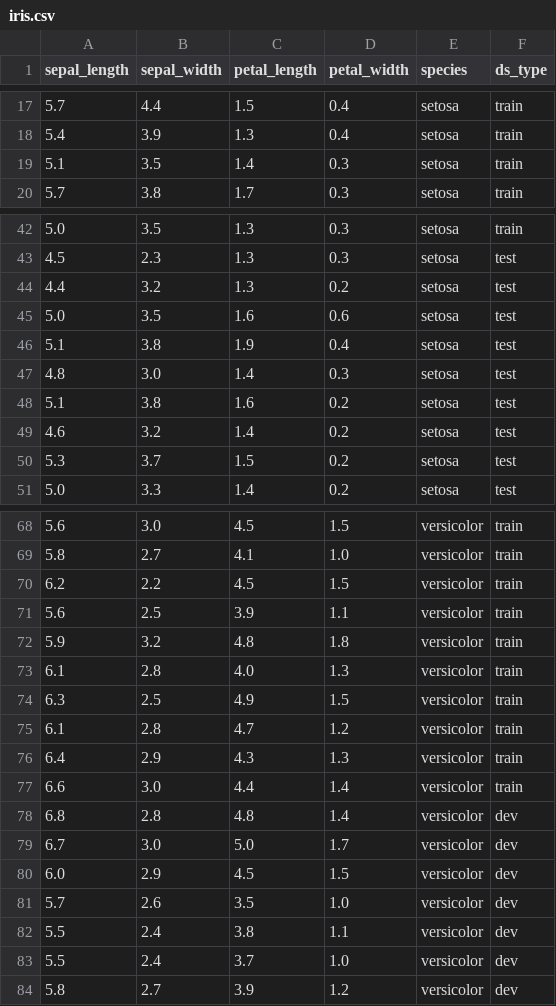
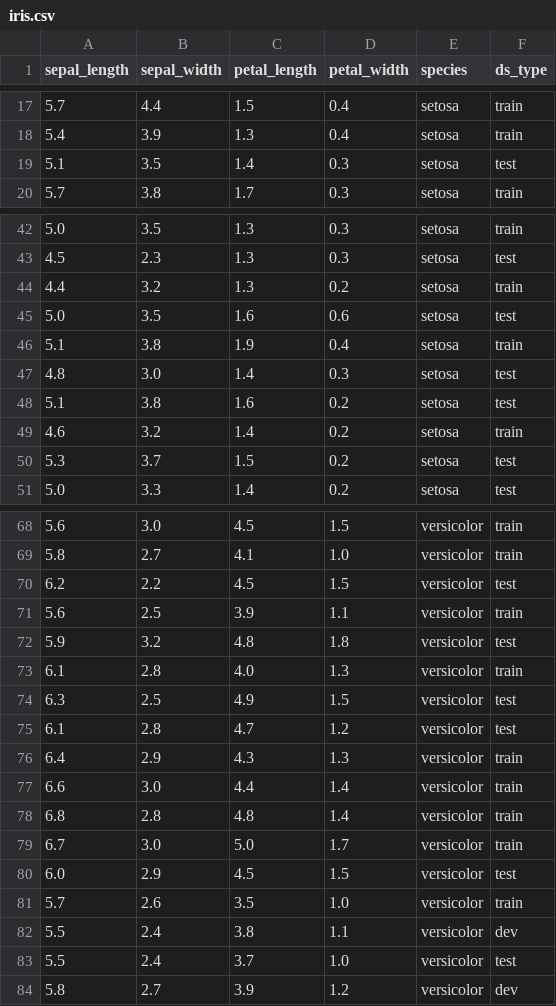
Before and after one commit to plandes/deeplearn, a CSV file: test-resources/iris.csv, drawn as a sheet; only a part is shown, gaps mark what is left out; the diff covers the shown part only.

```diff
--- a/test-resources/iris.csv
+++ b/test-resources/iris.csv
@@ -18,3 +18,3 @@ sepal_length,sepal_width,petal_length,petal_width,species,ds_type
 5.4,3.9,1.3,0.4,setosa,train
-5.1,3.5,1.4,0.3,setosa,train
+5.1,3.5,1.4,0.3,setosa,test
 5.7,3.8,1.7,0.3,setosa,train
@@ -43,8 +43,8 @@ sepal_length,sepal_width,petal_length,petal_width,species,ds_type
 4.5,2.3,1.3,0.3,setosa,test
-4.4,3.2,1.3,0.2,setosa,test
+4.4,3.2,1.3,0.2,setosa,train
 5.0,3.5,1.6,0.6,setosa,test
-5.1,3.8,1.9,0.4,setosa,test
+5.1,3.8,1.9,0.4,setosa,train
 4.8,3.0,1.4,0.3,setosa,test
 5.1,3.8,1.6,0.2,setosa,test
-4.6,3.2,1.4,0.2,setosa,test
+4.6,3.2,1.4,0.2,setosa,train
 5.3,3.7,1.5,0.2,setosa,test
@@ -69,16 +69,16 @@ sepal_length,sepal_width,petal_length,petal_width,species,ds_type
 5.8,2.7,4.1,1.0,versicolor,train
-6.2,2.2,4.5,1.5,versicolor,train
+6.2,2.2,4.5,1.5,versicolor,test
 5.6,2.5,3.9,1.1,versicolor,train
-5.9,3.2,4.8,1.8,versicolor,train
+5.9,3.2,4.8,1.8,versicolor,test
 6.1,2.8,4.0,1.3,versicolor,train
-6.3,2.5,4.9,1.5,versicolor,train
-6.1,2.8,4.7,1.2,versicolor,train
+6.3,2.5,4.9,1.5,versicolor,test
+6.1,2.8,4.7,1.2,versicolor,test
 6.4,2.9,4.3,1.3,versicolor,train
 6.6,3.0,4.4,1.4,versicolor,train
-6.8,2.8,4.8,1.4,versicolor,dev
-6.7,3.0,5.0,1.7,versicolor,dev
-6.0,2.9,4.5,1.5,versicolor,dev
-5.7,2.6,3.5,1.0,versicolor,dev
+6.8,2.8,4.8,1.4,versicolor,train
+6.7,3.0,5.0,1.7,versicolor,train
+6.0,2.9,4.5,1.5,versicolor,test
+5.7,2.6,3.5,1.0,versicolor,train
 5.5,2.4,3.8,1.1,versicolor,dev
-5.5,2.4,3.7,1.0,versicolor,dev
+5.5,2.4,3.7,1.0,versicolor,test
 5.8,2.7,3.9,1.2,versicolor,dev
```
Also changed, not shown: 26 edited cells elsewhere in this file, 5 other files.
